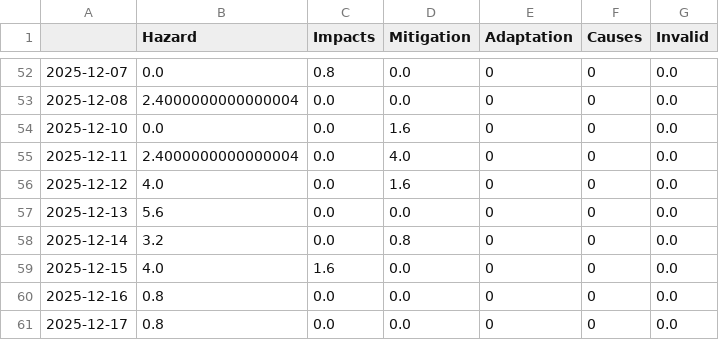
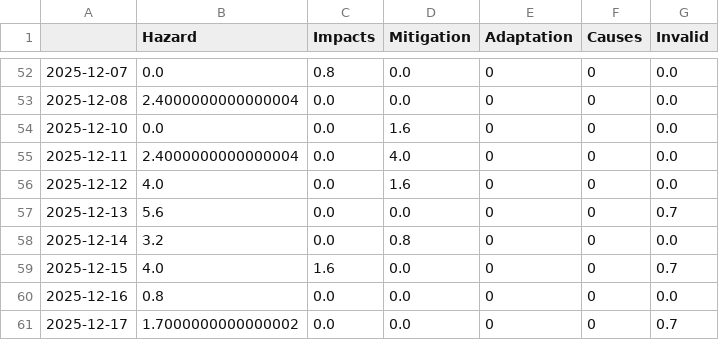
Before and after one commit to Leoniews/fogIsComing, a CSV file: csv/topics_date.csv, drawn as a sheet; only a part is shown, gaps mark what is left out.

```diff
--- a/csv/topics_date.csv
+++ b/csv/topics_date.csv
@@ -56,6 +56,6 @@
 2025-12-12,4.0,0.0,1.6,0,0,0.0
-2025-12-13,5.6,0.0,0.0,0,0,0.0
+2025-12-13,5.6,0.0,0.0,0,0,0.7
 2025-12-14,3.2,0.0,0.8,0,0,0.0
-2025-12-15,4.0,1.6,0.0,0,0,0.0
+2025-12-15,4.0,1.6,0.0,0,0,0.7
 2025-12-16,0.8,0.0,0.0,0,0,0.0
-2025-12-17,0.8,0.0,0.0,0,0,0.0
+2025-12-17,1.7000000000000002,0.0,0.0,0,0,0.7
```
Also changed, not shown: 4 other files.
